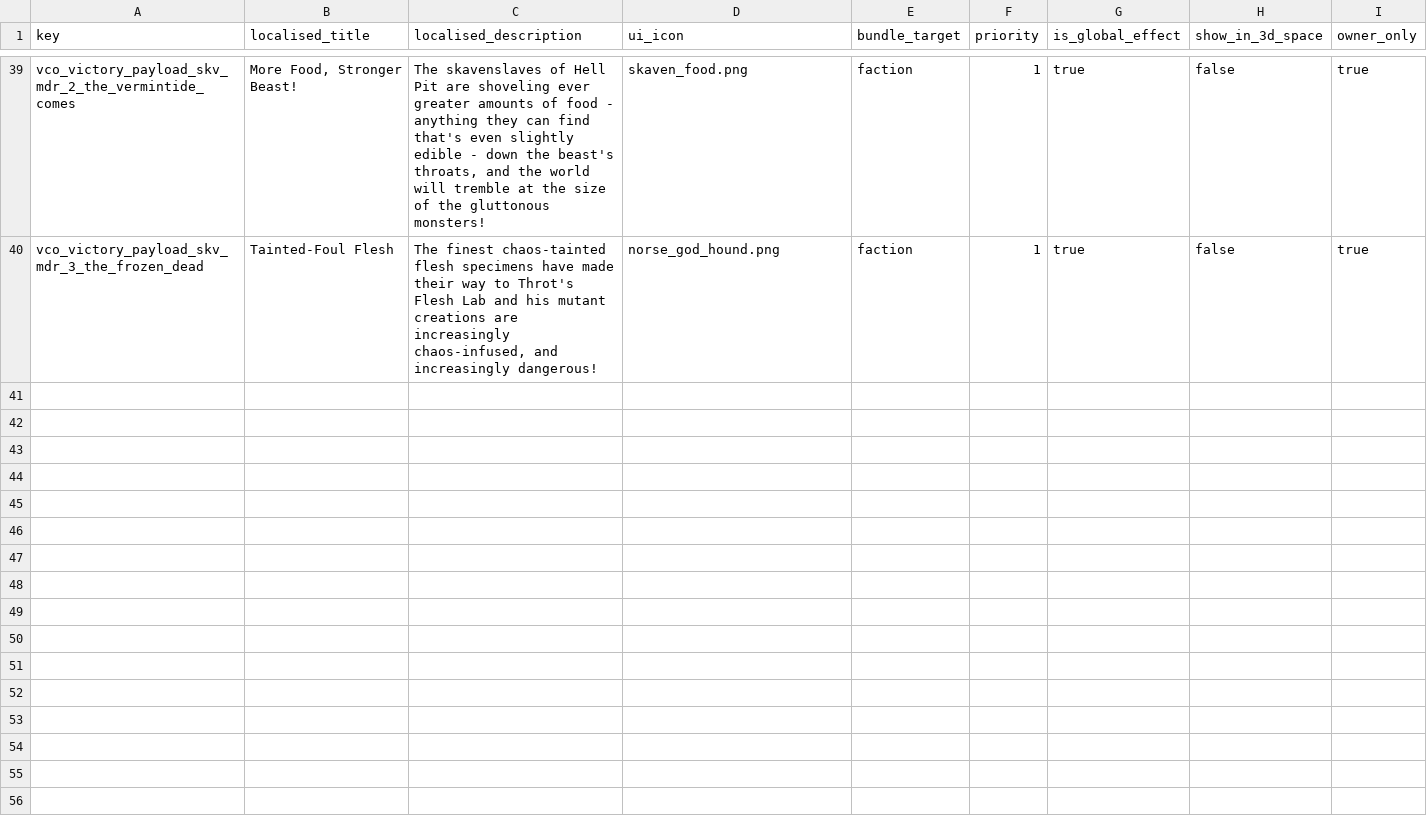
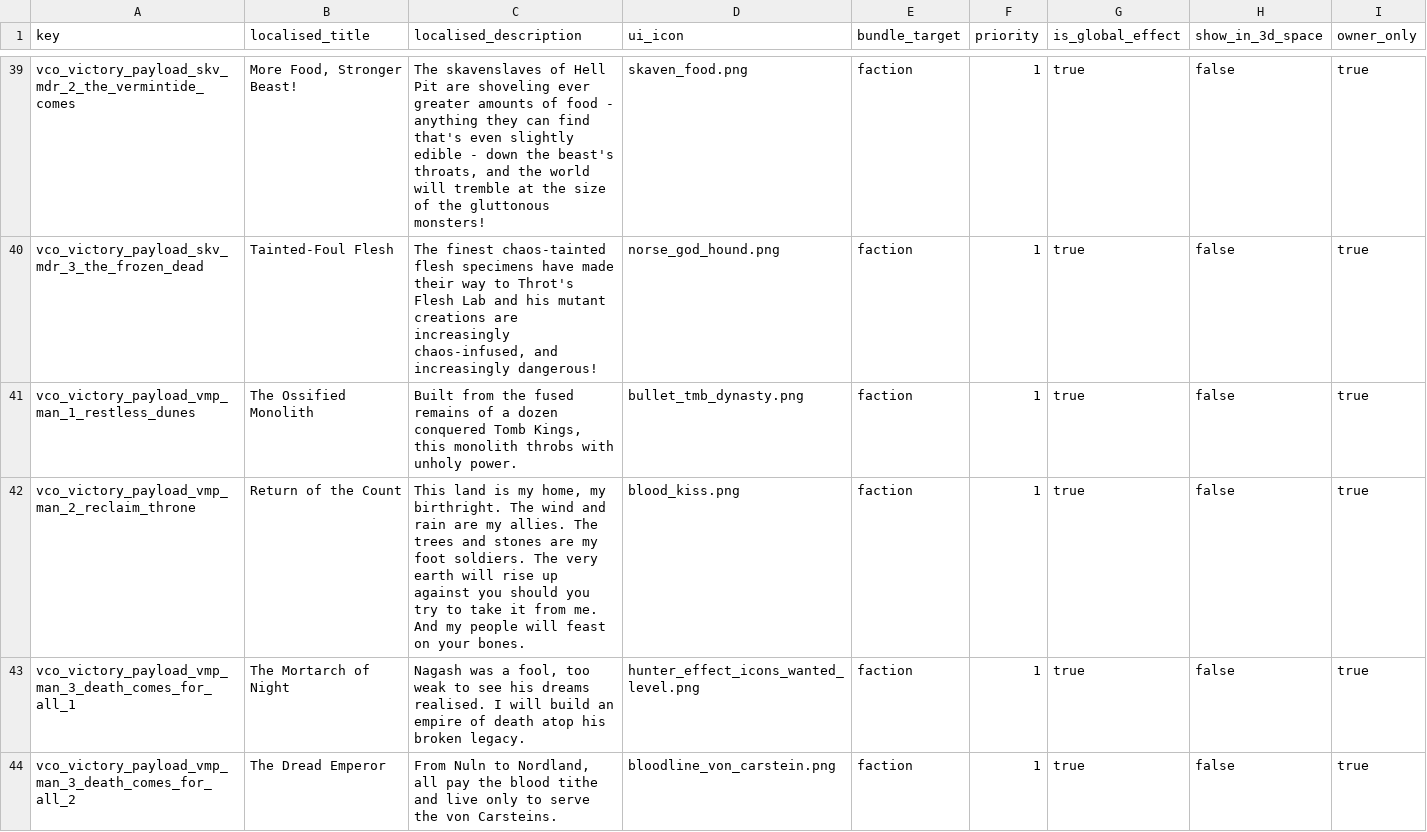
Before and after one commit to msolefonte/vco, a TSV file: src/db/effect_bundles_tables_vco.tsv, drawn as a sheet; only a part is shown, gaps mark what is left out.

```diff
--- a/src/db/effect_bundles_tables_vco.tsv
+++ b/src/db/effect_bundles_tables_vco.tsv
@@ -40 +40,5 @@ vco_victory_payload_skv_mdr_2_the_vermintide_comes	More Food, Stronger Beast!	Th
 vco_victory_payload_skv_mdr_3_the_frozen_dead	Tainted-Foul Flesh	The finest chaos-tainted flesh specimens have made their way to Throt's Flesh Lab and his mutant creations are increasingly chaos-infused, and increasingly dangerous!	norse_god_hound.png	faction	1	true	false	true
+vco_victory_payload_vmp_man_1_restless_dunes	The Ossified Monolith	Built from the fused remains of a dozen conquered Tomb Kings, this monolith throbs with unholy power.	bullet_tmb_dynasty.png	faction	1	true	false	true
+vco_victory_payload_vmp_man_2_reclaim_throne	Return of the Count	"This land is my home, my birthright. The wind and rain are my allies. The trees and stones are my foot soldiers. The very earth will rise up against you should you try to take it from me. And my people will feast on your bones."	blood_kiss.png	faction	1	true	false	true
+vco_victory_payload_vmp_man_3_death_comes_for_all_1	The Mortarch of Night	"Nagash was a fool, too weak to see his dreams realised. I will build an empire of death atop his broken legacy."	hunter_effect_icons_wanted_level.png	faction	1	true	false	true
+vco_victory_payload_vmp_man_3_death_comes_for_all_2	The Dread Emperor	From Nuln to Nordland, all pay the blood tithe and live only to serve the von Carsteins.	bloodline_von_carstein.png	faction	1	true	false	true
```
Also changed, not shown: src/db/effect_bundles_to_effects_junctions_tables_vco.tsv, src/db/effects_tables_vco.tsv, 16 other files.
